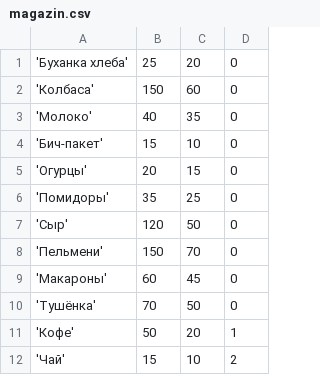
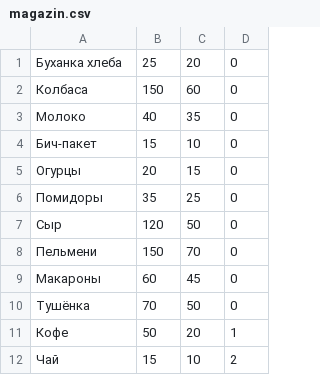
Before and after one commit to sashagitar/game_fishing, a CSV file: magazin.csv, drawn as a sheet.

```diff
--- a/magazin.csv
+++ b/magazin.csv
@@ -1,12 +1,12 @@
-'Буханка хлеба';25;20;0
-'Колбаса';150;60;0
-'Молоко';40;35;0
-'Бич-пакет';15;10;0
-'Огурцы';20;15;0
-'Помидоры';35;25;0
-'Сыр';120;50;0
-'Пельмени';150;70;0
-'Макароны';60;45;0
-'Тушёнка';70;50;0
-'Кофе';50;20;1
-'Чай';15;10;2
+Буханка хлеба;25;20;0
+Колбаса;150;60;0
+Молоко;40;35;0
+Бич-пакет;15;10;0
+Огурцы;20;15;0
+Помидоры;35;25;0
+Сыр;120;50;0
+Пельмени;150;70;0
+Макароны;60;45;0
+Тушёнка;70;50;0
+Кофе;50;20;1
+Чай;15;10;2
```
Also changed, not shown: 9 other files.
